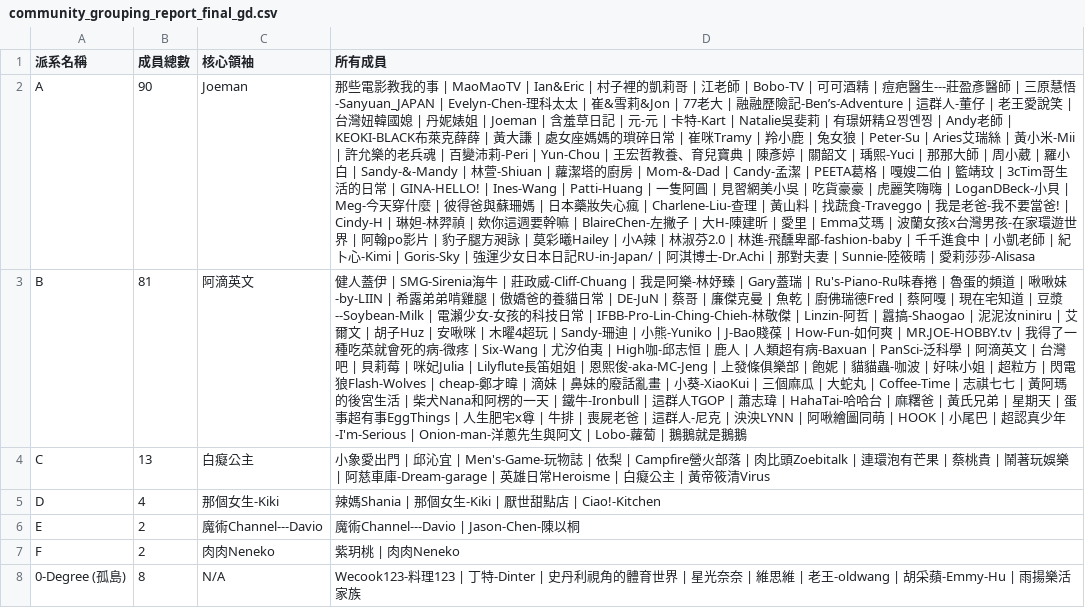
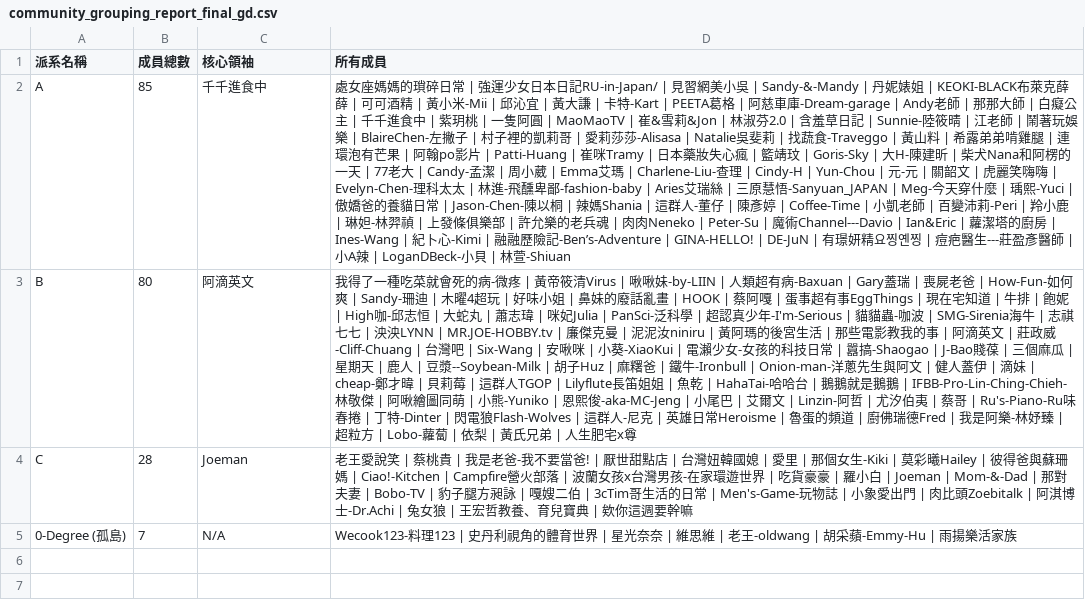
Before and after one commit to breakfasttw/Influencers_Following, a CSV file: Output/Greedy/community_grouping_report_final_gd.csv, drawn as a sheet; removed rows and columns are numbered as before the commit, all else as after; the diff names each change by its address in the sheet, - before the commit and + after, or states it on an @@ line.

```diff
--- a/Output/Greedy/community_grouping_report_final_gd.csv
+++ b/Output/Greedy/community_grouping_report_final_gd.csv
-B2 (成員總數): 90
+B2 (成員總數): 85
-C2 (核心領袖): Joeman
+C2 (核心領袖): 千千進食中
-D2 (所有成員): 那些電影教我的事 | MaoMaoTV | Ian&Eric | 村子裡的凱莉哥 | 江老師 | Bobo-TV | 可可酒精 | 痘疤醫生---莊盈彥醫師 | 三原慧悟-Sanyuan_JAPAN | Evelyn-Chen-理科太太 | 崔&雪莉&Jon | 77老大 | 融融歷險記-Ben’s-Adventure | 這群人-董仔 | 老王愛說笑 | 台灣妞韓國媳 | 丹妮婊姐 | Joeman | 含羞草日記 | 元-元 | 卡特-Kart | Natalie吳斐莉 | 有璟妍精요찡옌찡 | Andy老師 | KEOKI-BLACK布萊克薛薛 | 黃大謙 | 處女座媽媽的瑣碎日常 | 崔咪Tramy | 羚小鹿 | 兔女狼 | Peter-Su | Aries艾瑞絲 | 黃小米-Mii | 許允樂的老兵魂 | 百變沛莉-Peri | Yun-Chou | 王宏哲教養、育兒寶典 | 陳彥婷 | 關韶文 | 瑀熙-Yuci | 那那大師 | 周小葳 | 羅小白 | Sandy-&-Mandy | 林萱-Shiuan | 蘿潔塔的廚房 | Mom-&-Dad | Candy-孟潔 | PEETA葛格 | 嘎嫂二伯 | 籃靖玟 | 3cTim哥生活的日常 | GINA-HELLO! | Ines-Wang | Patti-Huang | 一隻阿圓 | 見習網美小吳 | 吃貨豪豪 | 虎麗笑嗨嗨 | LoganDBeck-小貝 | Meg-今天穿什麼 | 彼得爸與蘇珊媽 | 日本藥妝失心瘋 | Charlene-Liu-查理 | 黃山料 | 找蔬食-Traveggo | 我是老爸-我不要當爸! | Cindy-H | 琳妲-林羿禎 | 欸你這週要幹嘛 | BlaireChen-左撇子 | 大H-陳建昕 | 愛里 | Emma艾瑪 | 波蘭女孩x台灣男孩-在家環遊世界 | 阿翰po影片 | 豹子腿方昶詠 | 莫彩曦Hailey | 小A辣 | 林淑芬2.0 | 林進-飛醺卑鄙-fashion-baby | 千千進食中 | 小凱老師 | 紀卜心-Kimi | Goris-Sky | 強運少女日本日記RU-in-Japan/ | 阿淇博士-Dr.Achi | 那對夫妻 | Sunnie-陸筱晴 | 愛莉莎莎-Alisasa
+D2 (所有成員): 處女座媽媽的瑣碎日常 | 強運少女日本日記RU-in-Japan/ | 見習網美小吳 | Sandy-&-Mandy | 丹妮婊姐 | KEOKI-BLACK布萊克薛薛 | 可可酒精 | 黃小米-Mii | 邱沁宜 | 黃大謙 | 卡特-Kart | PEETA葛格 | 阿慈車庫-Dream-garage | Andy老師 | 那那大師 | 白癡公主 | 千千進食中 | 紫玥桃 | 一隻阿圓 | MaoMaoTV | 崔&雪莉&Jon | 林淑芬2.0 | 含羞草日記 | Sunnie-陸筱晴 | 江老師 | 鬧著玩娛樂 | BlaireChen-左撇子 | 村子裡的凱莉哥 | 愛莉莎莎-Alisasa | Natalie吳斐莉 | 找蔬食-Traveggo | 黃山料 | 希露弟弟啃雞腿 | 連環泡有芒果 | 阿翰po影片 | Patti-Huang | 崔咪Tramy | 日本藥妝失心瘋 | 籃靖玟 | Goris-Sky | 大H-陳建昕 | 柴犬Nana和阿楞的一天 | 77老大 | Candy-孟潔 | 周小葳 | Emma艾瑪 | Charlene-Liu-查理 | Cindy-H | Yun-Chou | 元-元 | 關韶文 | 虎麗笑嗨嗨 | Evelyn-Chen-理科太太 | 林進-飛醺卑鄙-fashion-baby | Aries艾瑞絲 | 三原慧悟-Sanyuan_JAPAN | Meg-今天穿什麼 | 瑀熙-Yuci | 傲嬌爸的養貓日常 | Jason-Chen-陳以桐 | 辣媽Shania | 這群人-董仔 | 陳彥婷 | Coffee-Time | 小凱老師 | 百變沛莉-Peri | 羚小鹿 | 琳妲-林羿禎 | 上發條俱樂部 | 許允樂的老兵魂 | 肉肉Neneko | Peter-Su | 魔術Channel---Davio | Ian&Eric | 蘿潔塔的廚房 | Ines-Wang | 紀卜心-Kimi | 融融歷險記-Ben’s-Adventure | GINA-HELLO! | DE-JuN | 有璟妍精요찡옌찡 | 痘疤醫生---莊盈彥醫師 | 小A辣 | LoganDBeck-小貝 | 林萱-Shiuan
-B3 (成員總數): 81
+B3 (成員總數): 80
-D3 (所有成員): 健人蓋伊 | SMG-Sirenia海牛 | 莊政威-Cliff-Chuang | 我是阿樂-林妤臻 | Gary蓋瑞 | Ru's-Piano-Ru味春捲 | 魯蛋的頻道 | 啾啾妹-by-LIIN | 希露弟弟啃雞腿 | 傲嬌爸的養貓日常 | DE-JuN | 蔡哥 | 廉傑克曼 | 魚乾 | 廚佛瑞德Fred | 蔡阿嘎 | 現在宅知道 | 豆漿--Soybean-Milk | 電瀨少女-女孩的科技日常 | IFBB-Pro-Lin-Ching-Chieh-林敬傑 | Linzin-阿哲 | 囂搞-Shaogao | 泥泥汝niniru | 艾爾文 | 胡子Huz | 安啾咪 | 木曜4超玩 | Sandy-珊迪 | 小熊-Yuniko | J-Bao賤葆 | How-Fun-如何爽 | MR.JOE-HOBBY.tv | 我得了一種吃菜就會死的病-微疼 | Six-Wang | 尤汐伯夷 | High咖-邱志恒 | 鹿人 | 人類超有病-Baxuan | PanSci-泛科學 | 阿滴英文 | 台灣吧 | 貝莉莓 | 咪妃Julia | Lilyflute長笛姐姐 | 恩熙俊-aka-MC-Jeng | 上發條俱樂部 | 飽妮 | 貓貓蟲-咖波 | 好味小姐 | 超粒方 | 閃電狼Flash-Wolves | cheap-鄭才暐 | 滴妹 | 鼻妹的廢話亂畫 | 小葵-XiaoKui | 三個麻瓜 | 大蛇丸 | Coffee-Time | 志祺七七 | 黃阿瑪的後宮生活 | 柴犬Nana和阿楞的一天 | 鐵牛-Ironbull | 這群人TGOP | 蕭志瑋 | HahaTai-哈哈台 | 麻糬爸 | 黃氏兄弟 | 星期天 | 蛋事超有事EggThings | 人生肥宅x尊 | 牛排 | 喪屍老爸 | 這群人-尼克 | 泱泱LYNN | 阿啾繪圖同萌 | HOOK | 小尾巴 | 超認真少年-I'm-Serious | Onion-man-洋蔥先生與阿文 | Lobo-蘿蔔 | 鵝鵝就是鵝鵝
+D3 (所有成員): 我得了一種吃菜就會死的病-微疼 | 黃帝筱清Virus | 啾啾妹-by-LIIN | 人類超有病-Baxuan | Gary蓋瑞 | 喪屍老爸 | How-Fun-如何爽 | Sandy-珊迪 | 木曜4超玩 | 好味小姐 | 鼻妹的廢話亂畫 | HOOK | 蔡阿嘎 | 蛋事超有事EggThings | 現在宅知道 | 牛排 | 飽妮 | High咖-邱志恒 | 大蛇丸 | 蕭志瑋 | 咪妃Julia | PanSci-泛科學 | 超認真少年-I'm-Serious | 貓貓蟲-咖波 | SMG-Sirenia海牛 | 志祺七七 | 泱泱LYNN | MR.JOE-HOBBY.tv | 廉傑克曼 | 泥泥汝niniru | 黃阿瑪的後宮生活 | 那些電影教我的事 | 阿滴英文 | 莊政威-Cliff-Chuang | 台灣吧 | Six-Wang | 安啾咪 | 小葵-XiaoKui | 電瀨少女-女孩的科技日常 | 囂搞-Shaogao | J-Bao賤葆 | 三個麻瓜 | 星期天 | 鹿人 | 豆漿--Soybean-Milk | 胡子Huz | 麻糬爸 | 鐵牛-Ironbull | Onion-man-洋蔥先生與阿文 | 健人蓋伊 | 滴妹 | cheap-鄭才暐 | 貝莉莓 | 這群人TGOP | Lilyflute長笛姐姐 | 魚乾 | HahaTai-哈哈台 | 鵝鵝就是鵝鵝 | IFBB-Pro-Lin-Ching-Chieh-林敬傑 | 阿啾繪圖同萌 | 小熊-Yuniko | 恩熙俊-aka-MC-Jeng | 小尾巴 | 艾爾文 | Linzin-阿哲 | 尤汐伯夷 | 蔡哥 | Ru's-Piano-Ru味春捲 | 丁特-Dinter | 閃電狼Flash-Wolves | 這群人-尼克 | 英雄日常Heroisme | 魯蛋的頻道 | 廚佛瑞德Fred | 我是阿樂-林妤臻 | 超粒方 | Lobo-蘿蔔 | 依梨 | 黃氏兄弟 | 人生肥宅x尊
-B4 (成員總數): 13
+B4 (成員總數): 28
-C4 (核心領袖): 白癡公主
+C4 (核心領袖): Joeman
-D4 (所有成員): 小象愛出門 | 邱沁宜 | Men's-Game-玩物誌 | 依梨 | Campfire營火部落 | 肉比頭Zoebitalk | 連環泡有芒果 | 蔡桃貴 | 鬧著玩娛樂 | 阿慈車庫-Dream-garage | 英雄日常Heroisme | 白癡公主 | 黃帝筱清Virus
+D4 (所有成員): 老王愛說笑 | 蔡桃貴 | 我是老爸-我不要當爸! | 厭世甜點店 | 台灣妞韓國媳 | 愛里 | 那個女生-Kiki | 莫彩曦Hailey | 彼得爸與蘇珊媽 | Ciao!-Kitchen | Campfire營火部落 | 波蘭女孩x台灣男孩-在家環遊世界 | 吃貨豪豪 | 羅小白 | Joeman | Mom-&-Dad | 那對夫妻 | Bobo-TV | 豹子腿方昶詠 | 嘎嫂二伯 | 3cTim哥生活的日常 | Men's-Game-玩物誌 | 小象愛出門 | 肉比頭Zoebitalk | 阿淇博士-Dr.Achi | 兔女狼 | 王宏哲教養、育兒寶典 | 欸你這週要幹嘛
-row 5: D | 4 | 那個女生-Kiki | 辣媽Shania | 那個女生-Kiki | 厭世甜點店 | Ciao!-Kitchen
-row 6: E | 2 | 魔術Channel---Davio | 魔術Channel---Davio | Jason-Chen-陳以桐
-row 7: F | 2 | 肉肉Neneko | 紫玥桃 | 肉肉Neneko
-B5 (成員總數): 8
+B5 (成員總數): 7
-D5 (所有成員): …料理123 | 丁特-Dinter | 史丹利視…
+D5 (所有成員): …料理123 | 史丹利視…
```
Also changed, not shown: Output/Louvain/community_grouping_report_final_lv.csv, Output/Walktrap/community_grouping_report_final_wt.csv, 20 other files.
